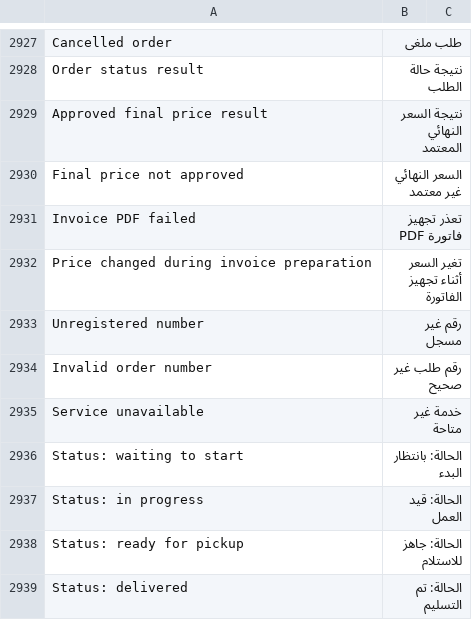
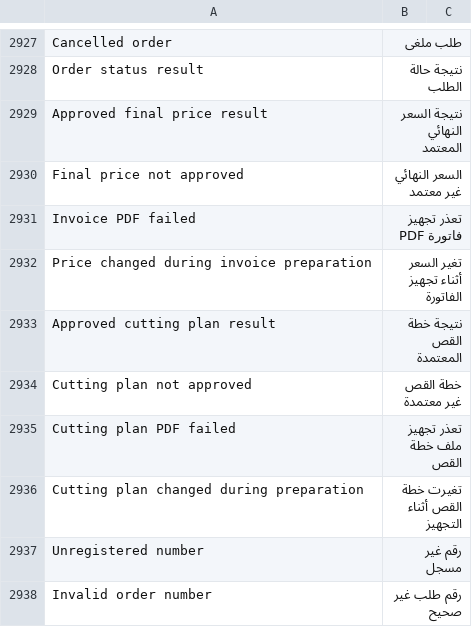
Before and after one commit to Hasan-Alhendi/almdina-erp, a CSV file: almdina_erp/translations/ar.csv, drawn as a sheet; only a part is shown, gaps mark what is left out; the shorter side is filled out with more unchanged rows; the diff names each change by its address in the sheet, - before the commit and + after, or states it on an @@ line.

Commit message:
feat(customer-bot): add approved cutting plan PDF service

```diff
--- a/almdina_erp/translations/ar.csv
+++ b/almdina_erp/translations/ar.csv
+row 2933: Approved cutting plan result | نتيجة خطة القص المعتمدة
+row 2934: Cutting plan not approved | خطة القص غير معتمدة
+row 2935: Cutting plan PDF failed | تعذر تجهيز ملف خطة القص
+row 2936: Cutting plan changed during preparation | تغيرت خطة القص أثناء التجهيز
```
Also changed, not shown: 22 other files.
